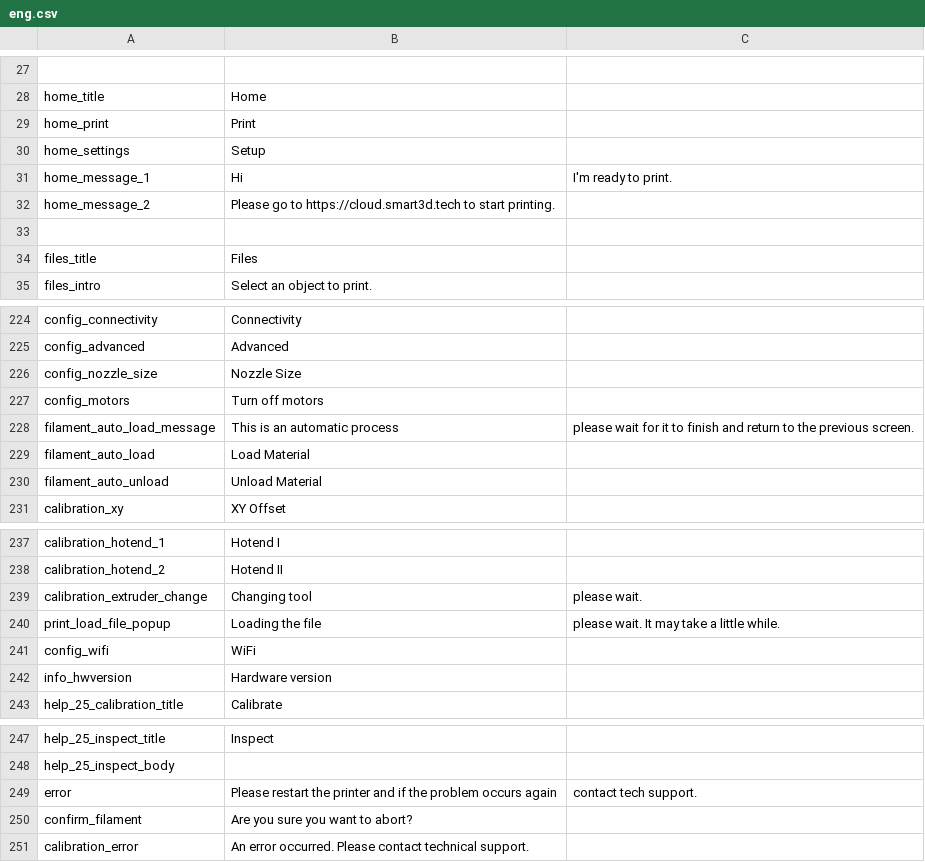
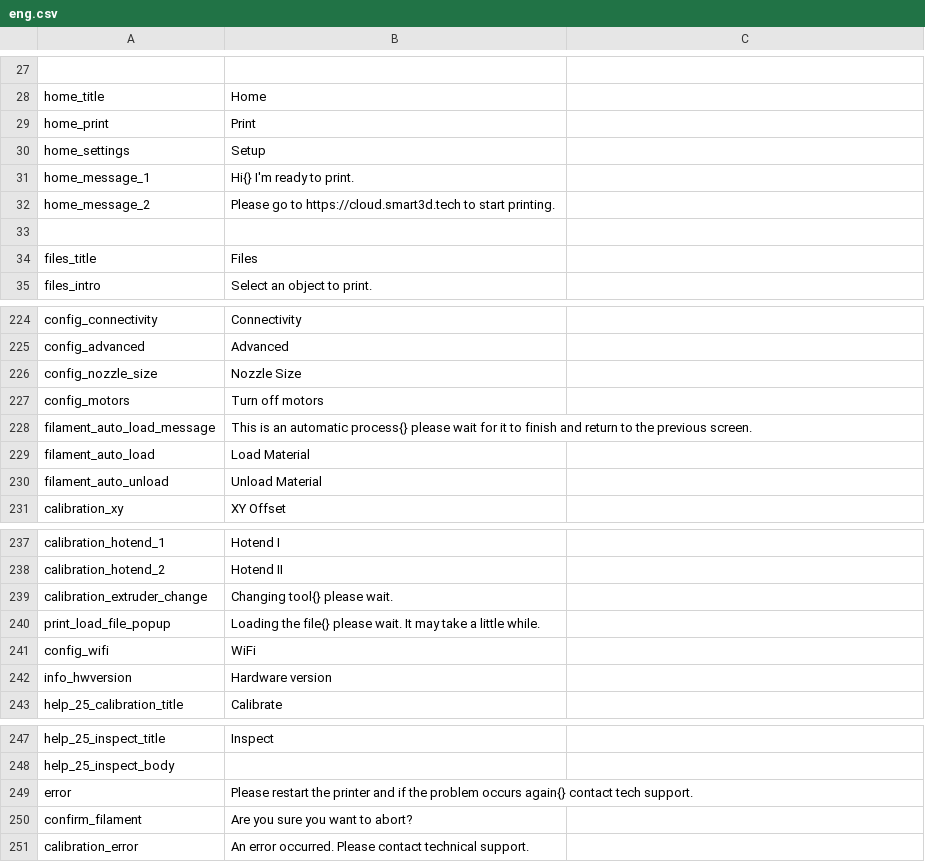
Before and after one commit to rmfranz/v2-firmware, a CSV file: translations/eng.csv, drawn as a sheet; only a part is shown, gaps mark what is left out.

Commit message:
disable mouse, correct translations

```diff
--- a/translations/eng.csv
+++ b/translations/eng.csv
@@ -30,3 +30,3 @@ home_print, Print
 home_settings, Setup
-home_message_1, Hi, I'm ready to print.
+home_message_1, Hi{} I'm ready to print.
 home_message_2, Please go to https://cloud.smart3d.tech to start printing.
@@ -227,3 +227,3 @@ config_nozzle_size, Nozzle Size
 config_motors, Turn off motors
-filament_auto_load_message, This is an automatic process, please wait for it to finish and return to the previous screen.
+filament_auto_load_message, This is an automatic process{} please wait for it to finish and return to the previous screen.
 filament_auto_load, Load Material
@@ -238,4 +238,4 @@ calibration_hotend_1, Hotend I
 calibration_hotend_2, Hotend II
-calibration_extruder_change, Changing tool, please wait.
-print_load_file_popup, Loading the file, please wait. It may take a little while.
+calibration_extruder_change, Changing tool{} please wait.
+print_load_file_popup, Loading the file{} please wait. It may take a little while.
 config_wifi, WiFi
@@ -248,3 +248,3 @@ help_25_inspect_title, Inspect
 help_25_inspect_body,
-error, Please restart the printer and if the problem occurs again, contact tech support.
+error, Please restart the printer and if the problem occurs again{} contact tech support.
 confirm_filament, Are you sure you want to abort?
```
Also changed, not shown: translations/esp.csv, translations/fra.csv, 5 other files.
